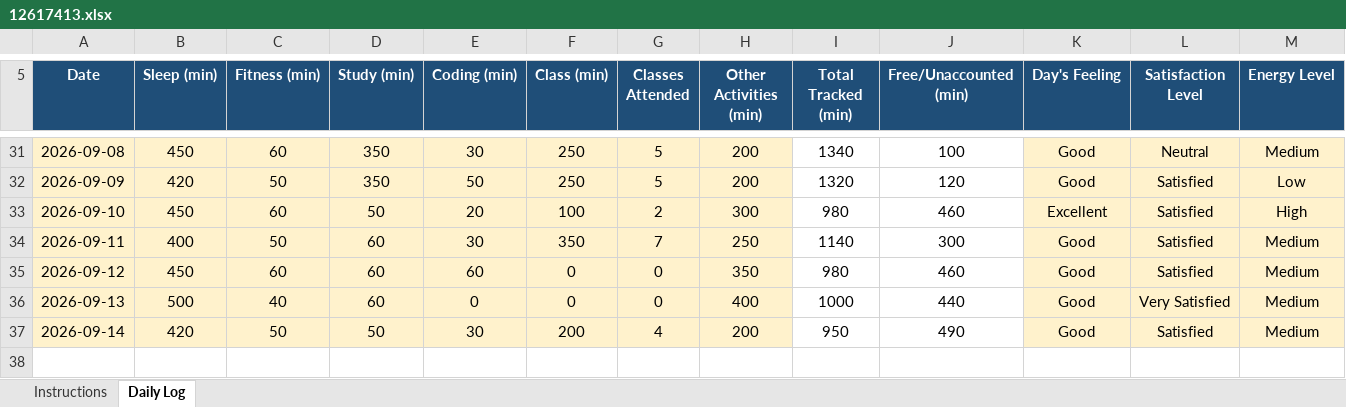
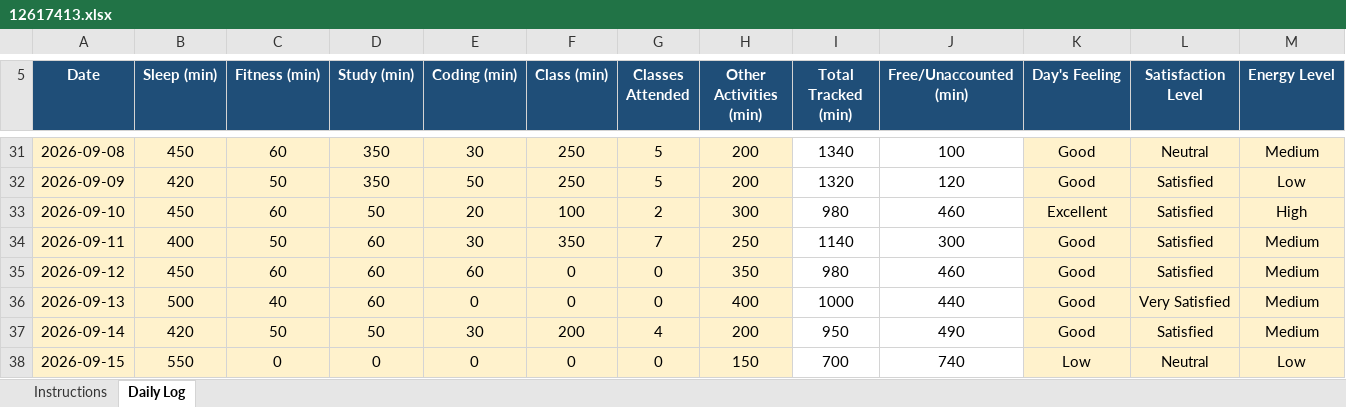
Before and after one commit to eerhsihcus/12617413, an Excel workbook: 12617413.xlsx, sheet Daily Log, drawn as a sheet; only a part is shown, gaps mark what is left out; values as stored, in another font and other column widths than the file's, no borders; conditional formats not drawn; rows hold the shown columns only; the diff names each change by its address in the sheet, - before the commit and + after, or states it on an @@ line.

Commit message:
Add files via upload

```diff
--- a/12617413.xlsx (sheet Daily Log)
+++ b/12617413.xlsx (sheet Daily Log)
+row 38: 2026-09-15 | 550 | 0 | 0 | 0 | 0 | 0 | 150 | 700 | 740 | Low | Neutral | Low
```
